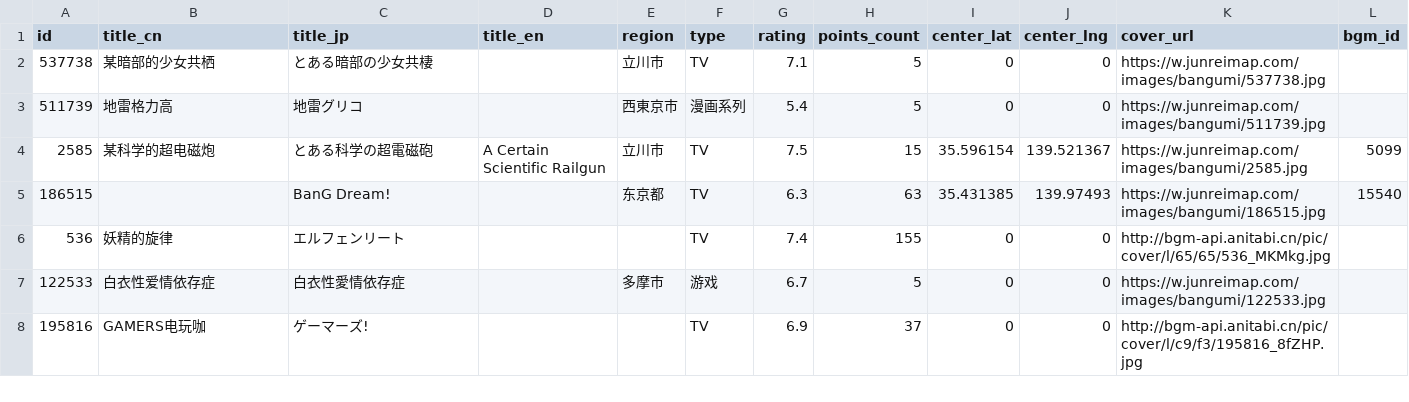
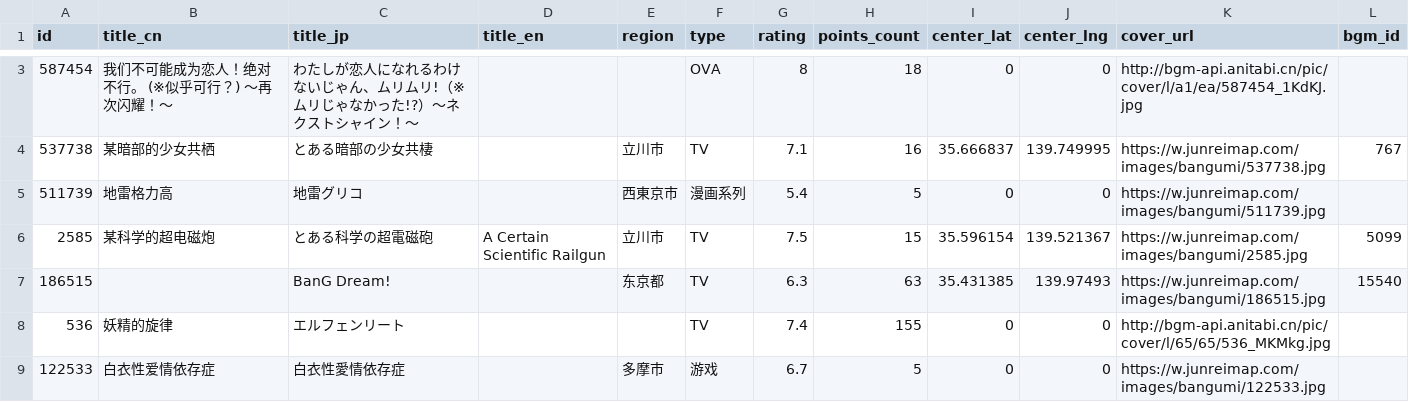
Before and after one commit to Xmader/anitabi_backup, a CSV file: data/bangumi_list.csv, drawn as a sheet; only a part is shown, gaps mark what is left out; the shorter side is filled out with more unchanged rows; the diff covers the shown part only.

```diff
--- a/data/bangumi_list.csv
+++ b/data/bangumi_list.csv
@@ -2,2 +3,3 @@
-537738,某暗部的少女共栖,とある暗部の少女共棲,,立川市,TV,7.1,5,0,0,https://w.junreimap.com/images/bangumi/537738.jpg,
+587454,我们不可能成为恋人！绝对不行。 (※似乎可行？) 〜再次闪耀！〜,わたしが恋人になれるわけないじゃん、ムリムリ!（※ムリじゃなかった!?）〜ネクストシャイン！〜,,,OVA,8,18,0,0,http://bgm-api.anitabi.cn/pic/cover/l/a1/ea/587454_1KdKJ.jpg,
+537738,某暗部的少女共栖,とある暗部の少女共棲,,立川市,TV,7.1,16,35.666837,139.749995,https://w.junreimap.com/images/bangumi/537738.jpg,767
 511739,地雷格力高,地雷グリコ,,西東京市,漫画系列,5.4,5,0,0,https://w.junreimap.com/images/bangumi/511739.jpg,
```
Also changed, not shown: 1 added row, 2 removed rows and 2 edited cells elsewhere in this file, 44 other files.
